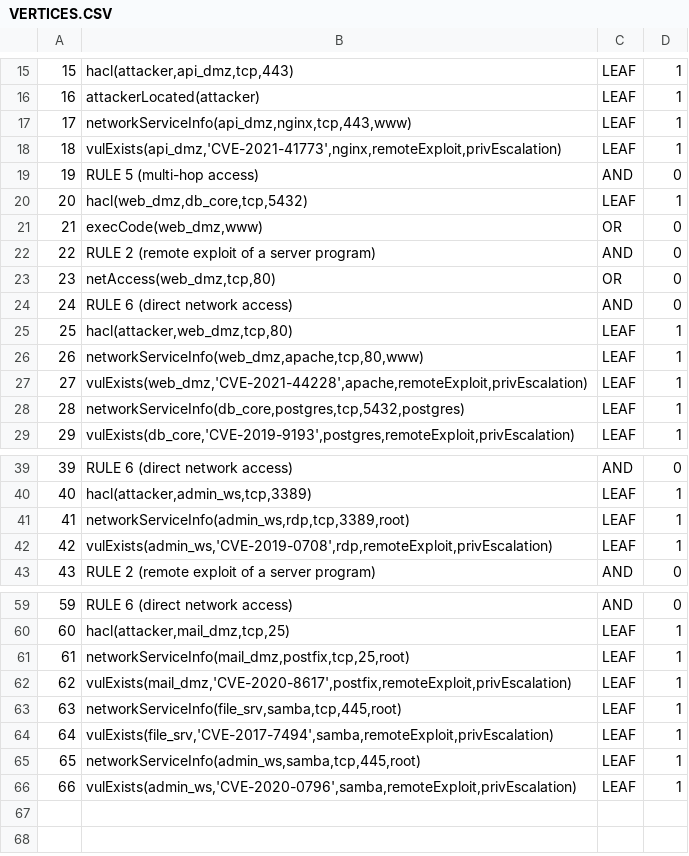
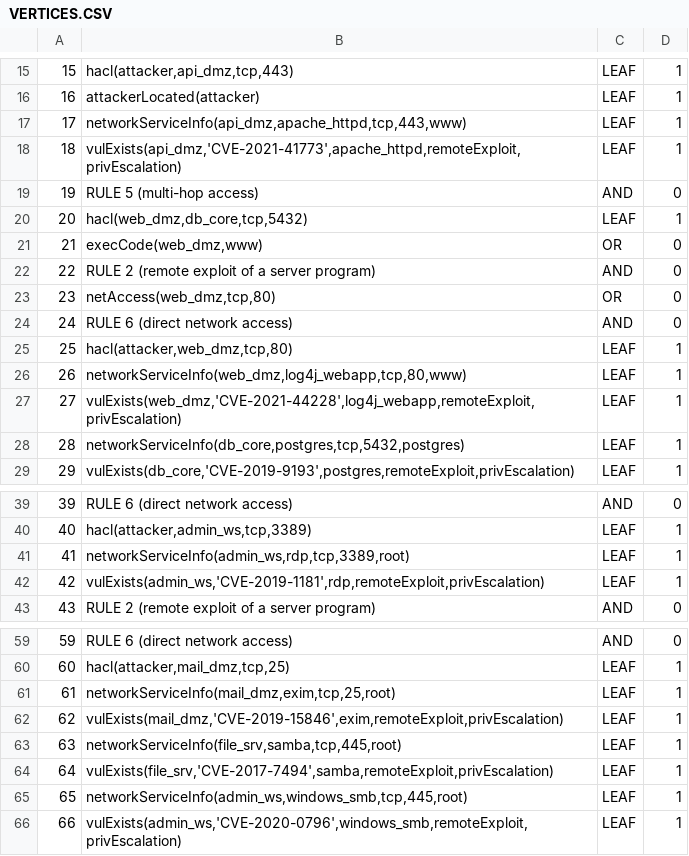
Before and after one commit to byw-zz/SAT_pro, a CSV file: testnet/VERTICES.CSV, drawn as a sheet; only a part is shown, gaps mark what is left out.

```diff
--- a/testnet/VERTICES.CSV
+++ b/testnet/VERTICES.CSV
@@ -16,4 +16,4 @@
 16,"attackerLocated(attacker)","LEAF",1
-17,"networkServiceInfo(api_dmz,nginx,tcp,443,www)","LEAF",1
-18,"vulExists(api_dmz,'CVE-2021-41773',nginx,remoteExploit,privEscalation)","LEAF",1
+17,"networkServiceInfo(api_dmz,apache_httpd,tcp,443,www)","LEAF",1
+18,"vulExists(api_dmz,'CVE-2021-41773',apache_httpd,remoteExploit,privEscalation)","LEAF",1
 19,"RULE 5 (multi-hop access)","AND",0
@@ -25,4 +25,4 @@
 25,"hacl(attacker,web_dmz,tcp,80)","LEAF",1
-26,"networkServiceInfo(web_dmz,apache,tcp,80,www)","LEAF",1
-27,"vulExists(web_dmz,'CVE-2021-44228',apache,remoteExploit,privEscalation)","LEAF",1
+26,"networkServiceInfo(web_dmz,log4j_webapp,tcp,80,www)","LEAF",1
+27,"vulExists(web_dmz,'CVE-2021-44228',log4j_webapp,remoteExploit,privEscalation)","LEAF",1
 28,"networkServiceInfo(db_core,postgres,tcp,5432,postgres)","LEAF",1
@@ -41,3 +41,3 @@
 41,"networkServiceInfo(admin_ws,rdp,tcp,3389,root)","LEAF",1
-42,"vulExists(admin_ws,'CVE-2019-0708',rdp,remoteExploit,privEscalation)","LEAF",1
+42,"vulExists(admin_ws,'CVE-2019-1181',rdp,remoteExploit,privEscalation)","LEAF",1
 43,"RULE 2 (remote exploit of a server program)","AND",0
@@ -60,7 +60,7 @@
 60,"hacl(attacker,mail_dmz,tcp,25)","LEAF",1
-61,"networkServiceInfo(mail_dmz,postfix,tcp,25,root)","LEAF",1
-62,"vulExists(mail_dmz,'CVE-2020-8617',postfix,remoteExploit,privEscalation)","LEAF",1
+61,"networkServiceInfo(mail_dmz,exim,tcp,25,root)","LEAF",1
+62,"vulExists(mail_dmz,'CVE-2019-15846',exim,remoteExploit,privEscalation)","LEAF",1
 63,"networkServiceInfo(file_srv,samba,tcp,445,root)","LEAF",1
 64,"vulExists(file_srv,'CVE-2017-7494',samba,remoteExploit,privEscalation)","LEAF",1
-65,"networkServiceInfo(admin_ws,samba,tcp,445,root)","LEAF",1
-66,"vulExists(admin_ws,'CVE-2020-0796',samba,remoteExploit,privEscalation)","LEAF",1
+65,"networkServiceInfo(admin_ws,windows_smb,tcp,445,root)","LEAF",1
+66,"vulExists(admin_ws,'CVE-2020-0796',windows_smb,remoteExploit,privEscalation)","LEAF",1
```
Also changed, not shown: testnet/VERTICES_MAPPED.CSV, 2 other files.
